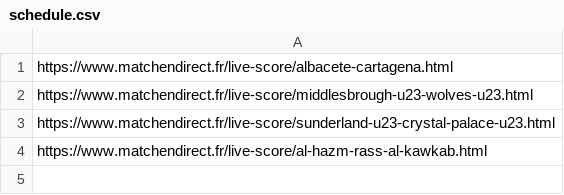
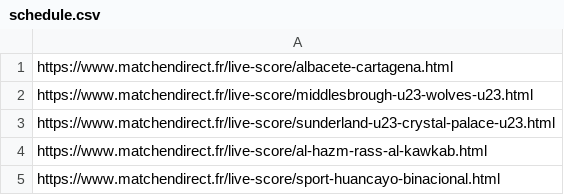
Before and after one commit to ORAMCSU/FootballYTBot, a CSV file: ressources/schedule.csv, drawn as a sheet; the diff names each change by its address in the sheet, - before the commit and + after, or states it on an @@ line.

```diff
--- a/ressources/schedule.csv
+++ b/ressources/schedule.csv
+row 5: https://www.matchendirect.fr/live-score/sport-huancayo-binacional.html
```
Also changed, not shown: 1 other file.
